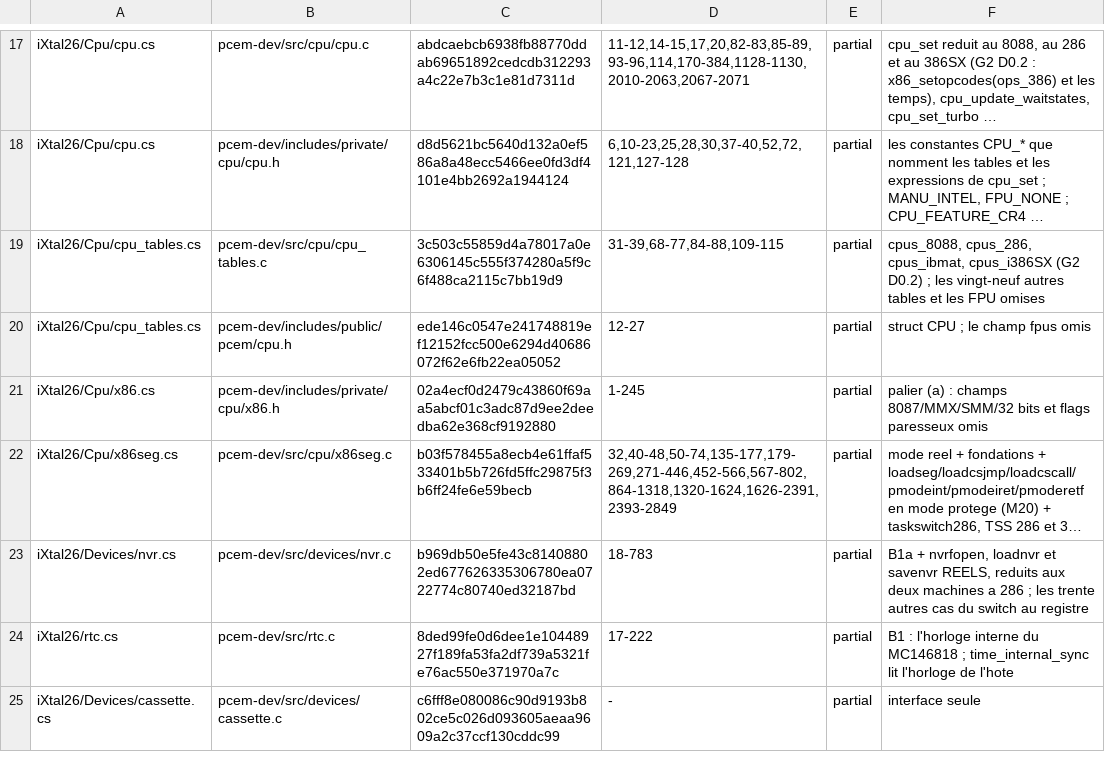
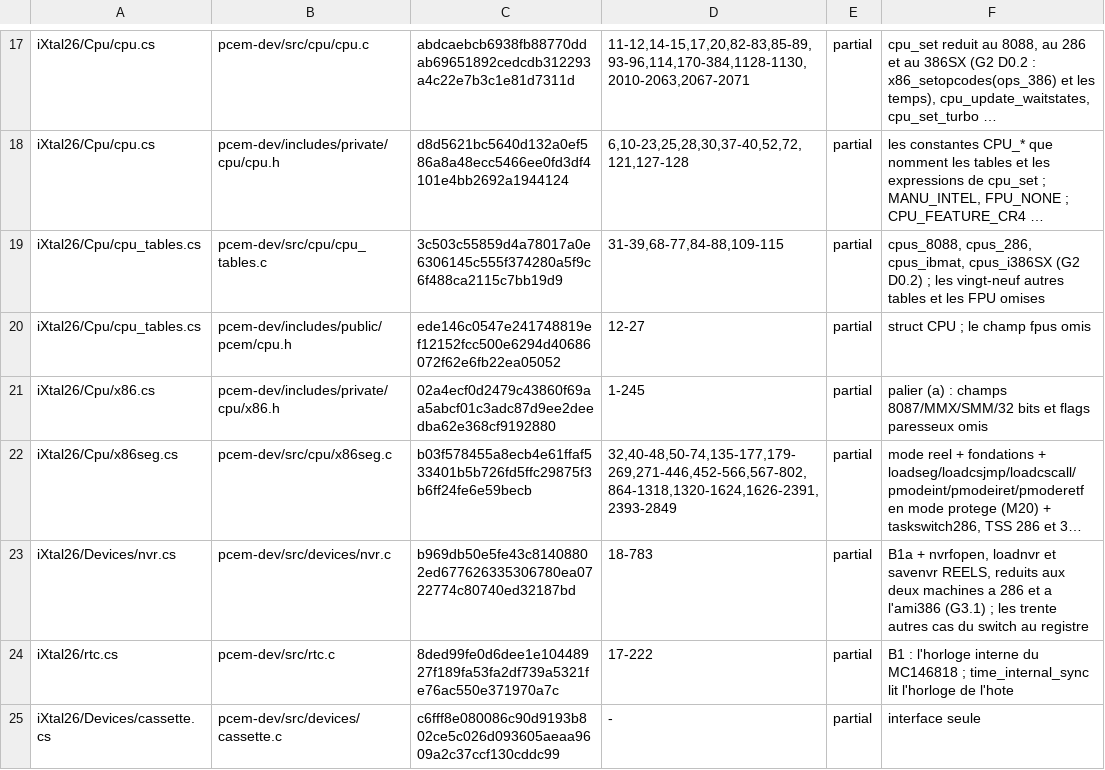
Before and after one commit to jpeloille/iXtal928, a TSV file: oracle.tsv, drawn as a sheet; only a part is shown, gaps mark what is left out; long unchanged cells end in …; the diff names each change by its address in the sheet, - before the commit and + after, or states it on an @@ line.

```diff
--- a/oracle.tsv
+++ b/oracle.tsv
-F23: …a 286 ; les…
+F23: …a 286 et a l'ami386 (G3.1) ; les…
```
Also changed, not shown: 3 other files.
